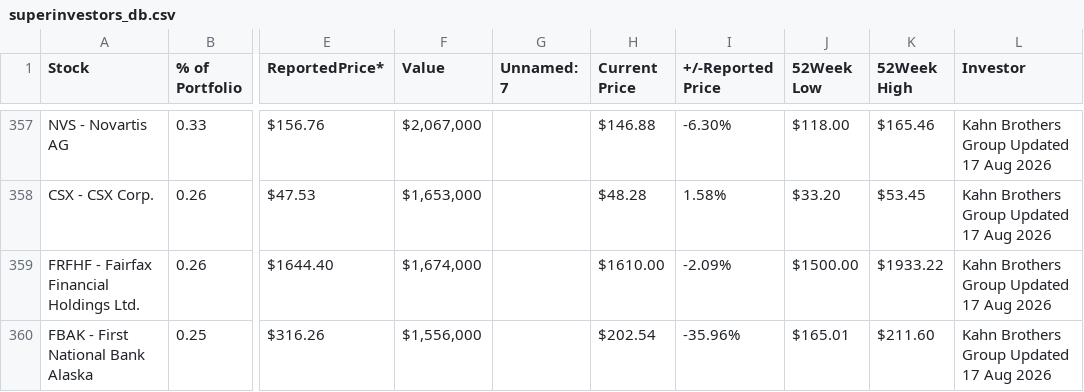
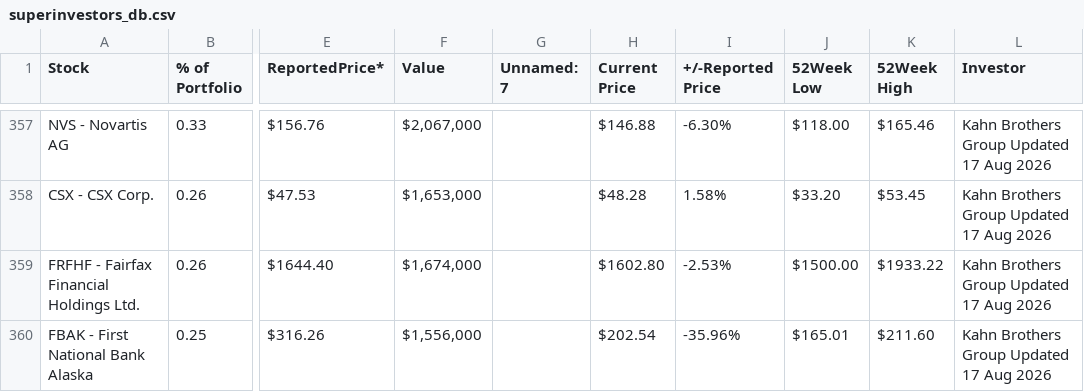
Before and after one commit to Pokornylubor/pokornyterminal, a CSV file: superinvestors_db.csv, drawn as a sheet; only a part is shown, gaps mark what is left out; the diff covers the shown part only; the diff names each change by its address in the sheet, - before the commit and + after, or states it on an @@ line.

```diff
--- a/superinvestors_db.csv
+++ b/superinvestors_db.csv
-H359 (Current Price): $1610.00
+H359 (Current Price): $1602.80
-I359 (+/-Reported Price): -2.09%
+I359 (+/-Reported Price): -2.53%
```
Also changed, not shown: 108 edited cells elsewhere in this file, 1 other file.
